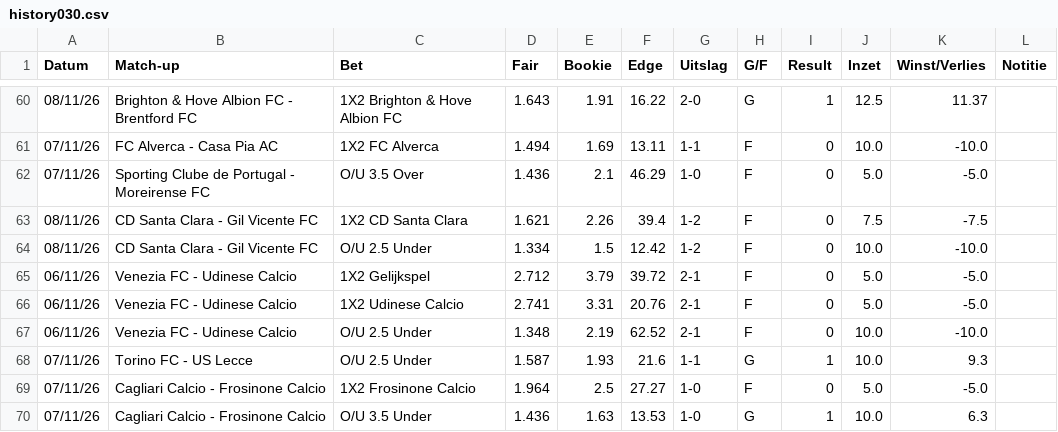
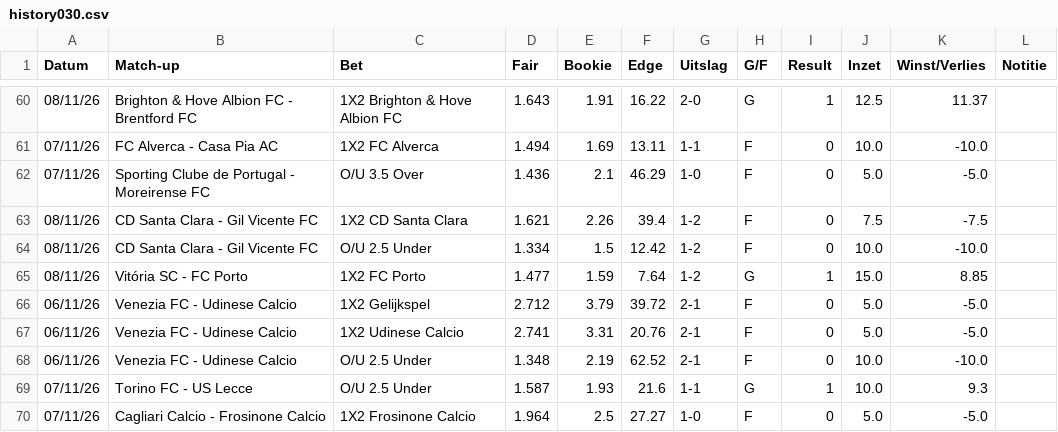
Before and after one commit to Player87887/Johnsballiebets, a CSV file: picks/history030.csv, drawn as a sheet; only a part is shown, gaps mark what is left out; the shorter side is filled out with more unchanged rows; the diff names each change by its address in the sheet, - before the commit and + after, or states it on an @@ line.

Commit message:
Picks: history030.csv bijgewerkt

```diff
--- a/picks/history030.csv
+++ b/picks/history030.csv
+row 65: 08/11/26 | Vitória SC - FC Porto | 1X2 FC Porto | 1.477 | 1.59 | 7.64 | 1-2 | G | 1 | 15.0 | 8.85
```
